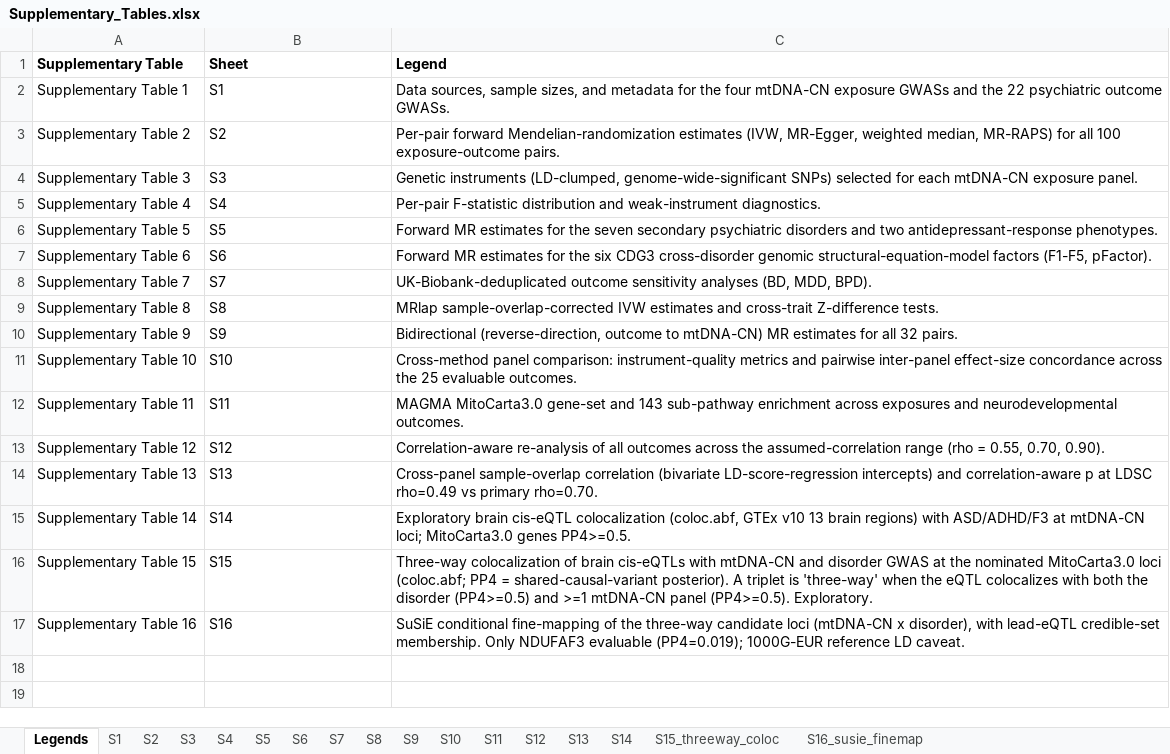
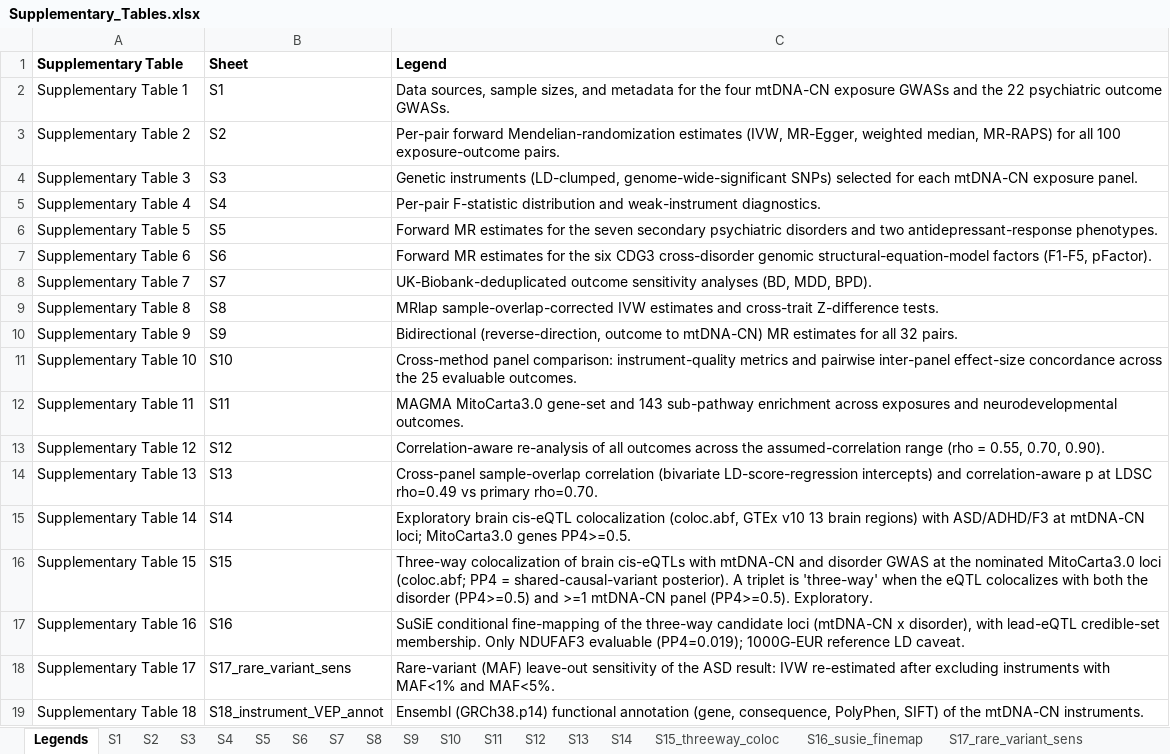
Before and after one commit to dryusufcicek/mtDNA-CN-psychiatric-mr, an Excel workbook: supplementary_tables/Supplementary_Tables.xlsx, sheet Legends, drawn as a sheet; values as stored, in another font and other column widths than the file's, no borders; the diff names each change by its address in the sheet, - before the commit and + after, or states it on an @@ line.

Commit message:
Add rare-variant (MAF) sensitivity and Ensembl instrument annotation (Supp. Tables S17–S18)
- scripts/10_rare_variant_sensitivity.py: MAF leave-out sensitivity of the forward MR
  (re-estimates the ASD result after excluding MAF<1% and MAF<5% instruments)
- scripts/11_instrument_vep_annotation.py: Ensembl GRCh38.p14 functional annotation
  of the instruments (gene, consequence, PolyPhen, SIFT)
- supplementary_tables: add S17, S18 (per-table TSVs + xlsx sheets; now S1–S18)
- results/annotation: instrument annotation output
- README: pipeline steps 10–11; tables updated to S1–S18

```diff
--- a/supplementary_tables/Supplementary_Tables.xlsx (sheet Legends)
+++ b/supplementary_tables/Supplementary_Tables.xlsx (sheet Legends)
+sheet tab: S17_rare_variant_sens
+row 18: Supplementary Table 17 | S17_rare_variant_sens | Rare-variant (MAF) leave-out sensitivity of the ASD result: IVW re-estimated after excluding instruments with MAF<1% and MAF<5%.
+row 19: Supplementary Table 18 | S18_instrument_VEP_annot | Ensembl (GRCh38.p14) functional annotation (gene, consequence, PolyPhen, SIFT) of the mtDNA-CN instruments.
```
Also changed, not shown: other sheet tabs, 6 other files.
